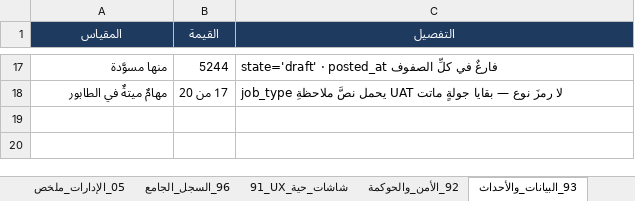
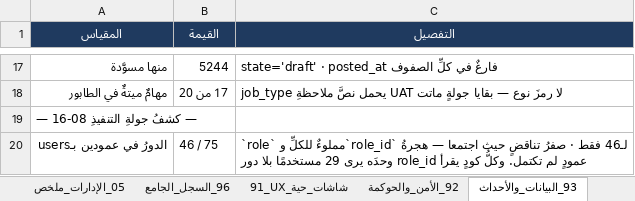
Before and after one commit to mohamed-sd/ems, an Excel workbook: docs/reverse_audit_2026-08/INJAZ_REVERSE_AUDIT_MASTER.xlsx, sheet 93_البيانات_والأحداث, drawn as a sheet; only a part is shown, gaps mark what is left out; values as stored, in another font and other column widths than the file's, no borders; the diff covers the shown part only; the diff names each change by its address in the sheet, - before the commit and + after, or states it on an @@ line.

```diff
--- a/docs/reverse_audit_2026-08/INJAZ_REVERSE_AUDIT_MASTER.xlsx (sheet 93_البيانات_والأحداث)
+++ b/docs/reverse_audit_2026-08/INJAZ_REVERSE_AUDIT_MASTER.xlsx (sheet 93_البيانات_والأحداث)
+row 19: — كشفُ جولةِ التنفيذِ 08-16 —
+row 20: الدورُ في عمودين بـusers | 46 / 75 | `role` مملوءٌ للكلِّ و`role_id` لـ46 فقط · صفرُ تناقضٍ حيث اجتمعا — هجرةُ عمودٍ لم تكتمل. وكلُّ كودٍ يقرأ role_id وحدَه يرى 29 مستخدمًا بلا دور
```
Also changed, not shown: 4 added rows elsewhere in this sheet, sheet 90_رحلات_عبر_الإدارات, 3 other files.
